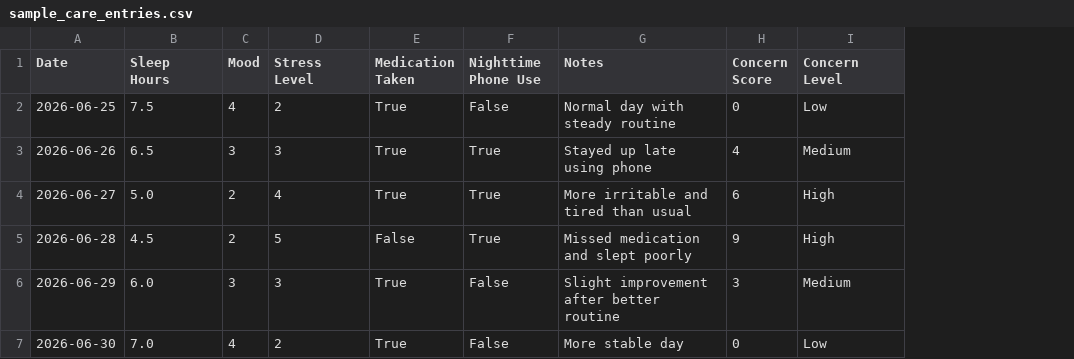
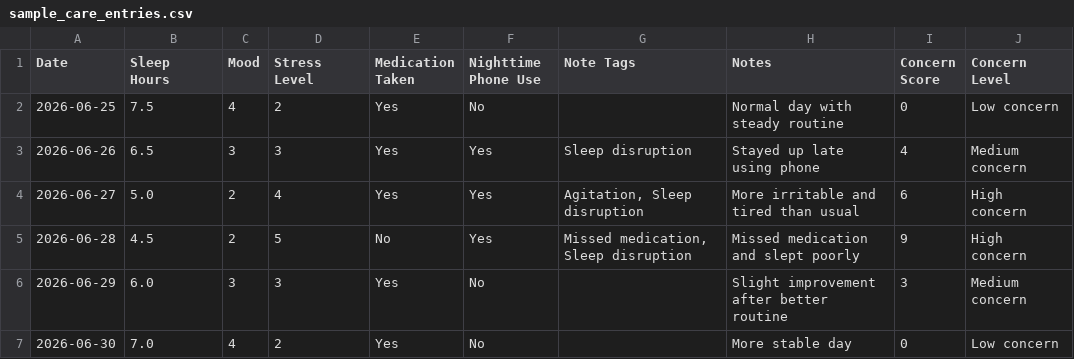
Before and after one commit to maya-na1k/caresignal, a CSV file: sample_care_entries.csv, drawn as a sheet; addresses are those after the commit; the diff names each change by its address in the sheet, - before the commit and + after, or states it on an @@ line.

```diff
--- a/sample_care_entries.csv
+++ b/sample_care_entries.csv
+column G (Note Tags), rows 3-5: Sleep disruption | Agitation, Sleep disruption | Missed medication, Sleep disruption
-E2:E4 (Medication Taken): True
+E2:E4 (Medication Taken): Yes
-F2 (Nighttime Phone Use): False
+F2 (Nighttime Phone Use): No
-J2 (Concern Level): Low
+J2 (Concern Level): Low concern
-F3:F5 (Nighttime Phone Use): True
+F3:F5 (Nighttime Phone Use): Yes
-J3 (Concern Level): Medium
+J3 (Concern Level): Medium concern
-J4:J5 (Concern Level): High
+J4:J5 (Concern Level): High concern
-E5 (Medication Taken): False
+E5 (Medication Taken): No
-E6:E7 (Medication Taken): True
+E6:E7 (Medication Taken): Yes
-F6:F7 (Nighttime Phone Use): False
+F6:F7 (Nighttime Phone Use): No
-J6 (Concern Level): Medium
+J6 (Concern Level): Medium concern
-J7 (Concern Level): Low
+J7 (Concern Level): Low concern
```
Also changed, not shown: 2 other files.
